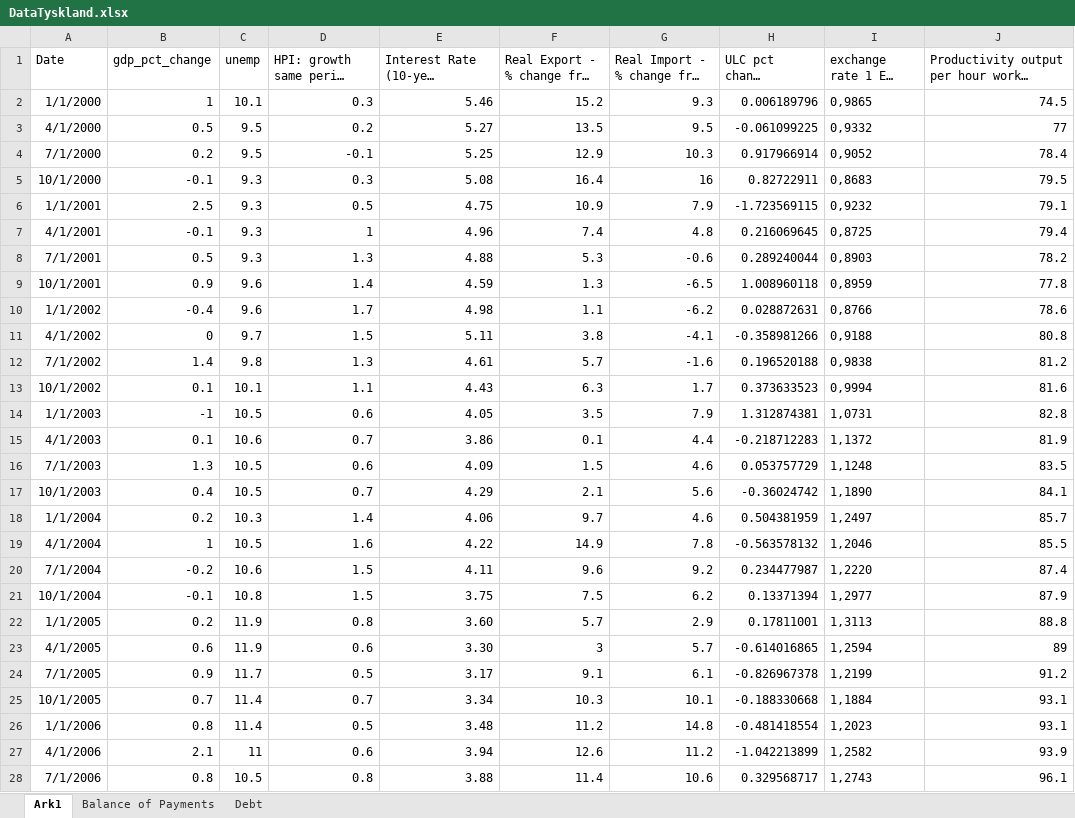
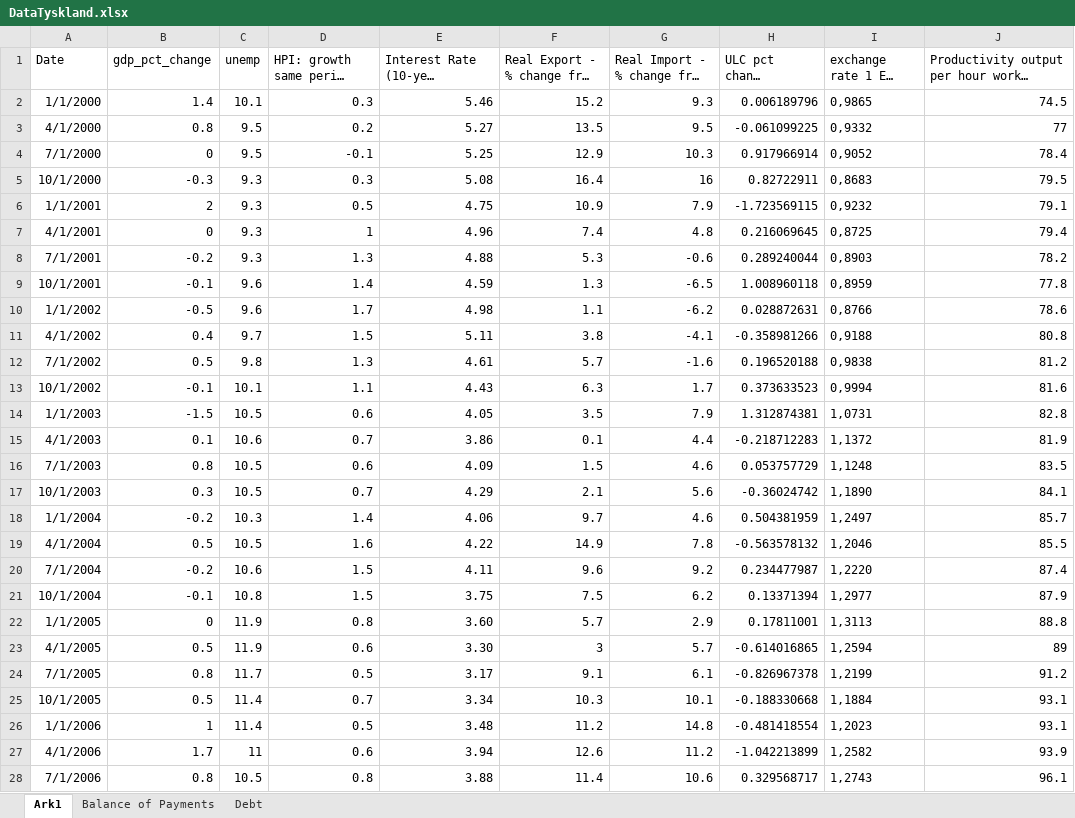
Before and after one commit to SimonHedegaard/projekteksamen, an Excel workbook: DataTyskland.xlsx, sheet Ark1, drawn as a sheet; only a part is shown; long unchanged cells end in …; values as stored, in another font and other column widths than the file's, no borders; the diff covers the shown part only; the diff names each change by its address in the sheet, - before the commit and + after, or states it on an @@ line.

```diff
--- a/DataTyskland.xlsx (sheet Ark1)
+++ b/DataTyskland.xlsx (sheet Ark1)
-B2 (gdp_pct_change): 1
+B2 (gdp_pct_change): 1.4
-B3 (gdp_pct_change): 0.5
+B3 (gdp_pct_change): 0.8
-B4 (gdp_pct_change): 0.2
+B4 (gdp_pct_change): 0
-B5 (gdp_pct_change): -0.1
+B5 (gdp_pct_change): -0.3
-B6 (gdp_pct_change): 2.5
+B6 (gdp_pct_change): 2
-B7 (gdp_pct_change): -0.1
+B7 (gdp_pct_change): 0
-B8 (gdp_pct_change): 0.5
+B8 (gdp_pct_change): -0.2
-B9 (gdp_pct_change): 0.9
+B9 (gdp_pct_change): -0.1
-B10 (gdp_pct_change): -0.4
+B10 (gdp_pct_change): -0.5
-B11 (gdp_pct_change): 0
+B11 (gdp_pct_change): 0.4
-B12 (gdp_pct_change): 1.4
+B12 (gdp_pct_change): 0.5
-B13 (gdp_pct_change): 0.1
+B13 (gdp_pct_change): -0.1
-B14 (gdp_pct_change): -1
+B14 (gdp_pct_change): -1.5
-B16 (gdp_pct_change): 1.3
+B16 (gdp_pct_change): 0.8
-B17 (gdp_pct_change): 0.4
+B17 (gdp_pct_change): 0.3
-B18 (gdp_pct_change): 0.2
+B18 (gdp_pct_change): -0.2
-B19 (gdp_pct_change): 1
+B19 (gdp_pct_change): 0.5
-B22 (gdp_pct_change): 0.2
+B22 (gdp_pct_change): 0
-B23 (gdp_pct_change): 0.6
+B23 (gdp_pct_change): 0.5
-B24 (gdp_pct_change): 0.9
+B24 (gdp_pct_change): 0.8
-B25 (gdp_pct_change): 0.7
+B25 (gdp_pct_change): 0.5
-B26 (gdp_pct_change): 0.8
+B26 (gdp_pct_change): 1
-B27 (gdp_pct_change): 2.1
+B27 (gdp_pct_change): 1.7
```
Also changed, not shown: 68 edited cells elsewhere in this sheet, 2 other files.
